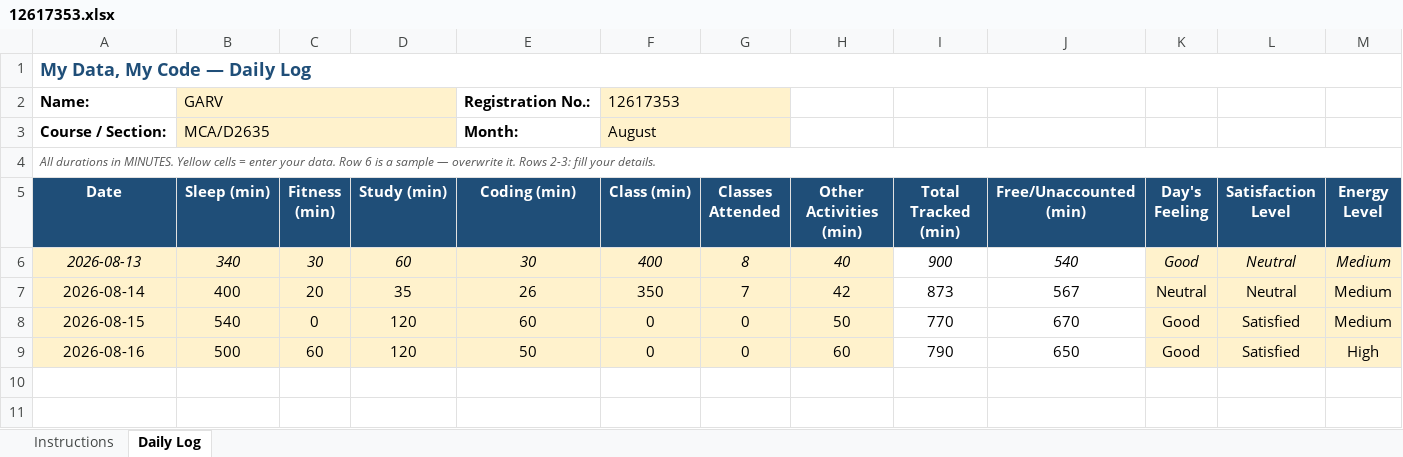
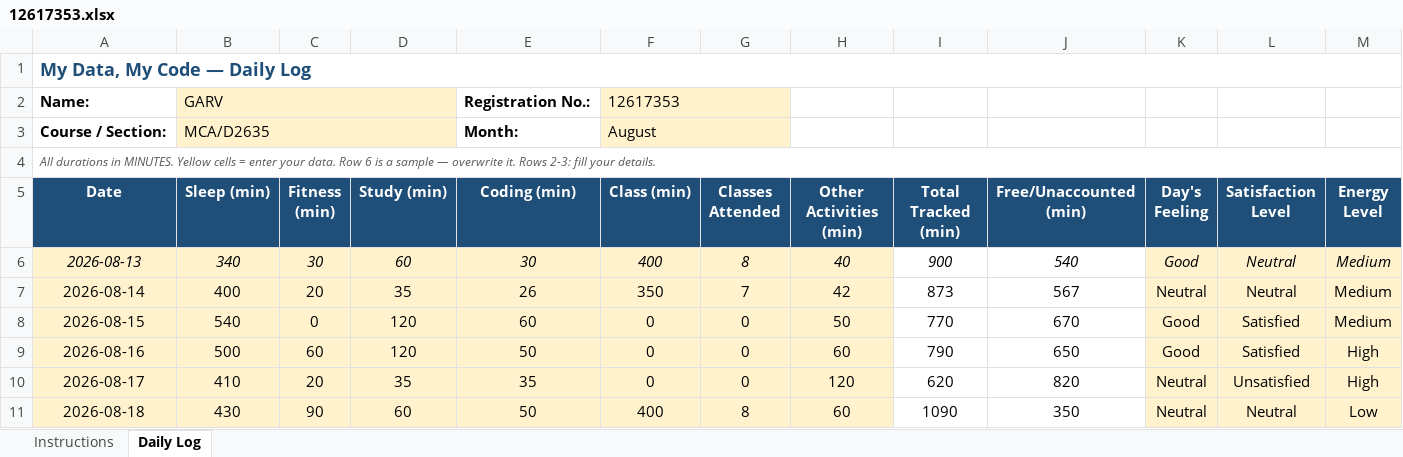
Before and after one commit to garv0301/MCA-DATASET, an Excel workbook: 12617353.xlsx, sheet Daily Log, drawn as a sheet; only a part is shown; values as stored, in another font and other column widths than the file's, no borders; conditional formats not drawn; rows hold the shown columns only; the diff names each change by its address in the sheet, - before the commit and + after, or states it on an @@ line.

Commit message:
Add files via upload

```diff
--- a/12617353.xlsx (sheet Daily Log)
+++ b/12617353.xlsx (sheet Daily Log)
+row 10: 2026-08-17 | 410 | 20 | 35 | 35 | 0 | 0 | 120 | 620 | 820 | Neutral | Unsatisfied | High
+row 11: 2026-08-18 | 430 | 90 | 60 | 50 | 400 | 8 | 60 | 1090 | 350 | Neutral | Neutral | Low
```
